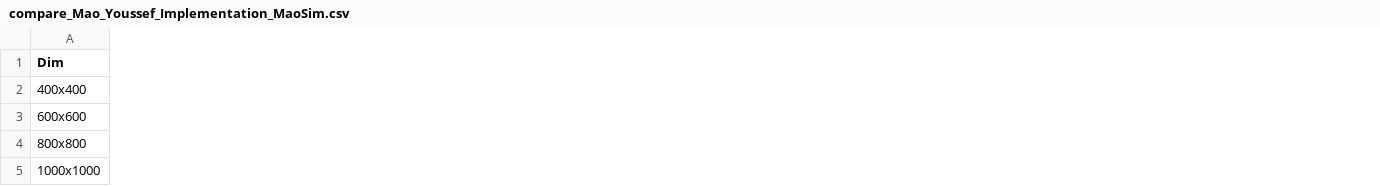
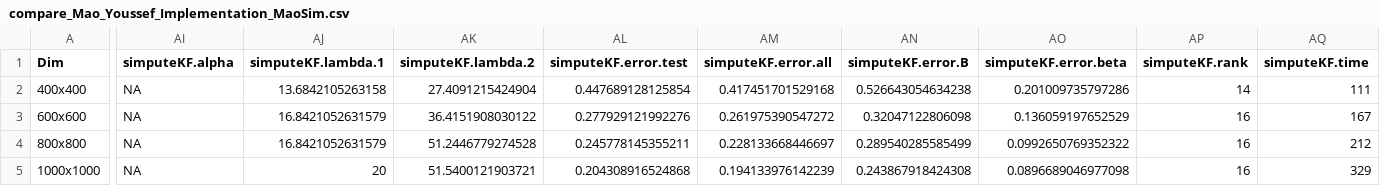
Before and after one commit to khaledfouda/HEC_MAO_COOP, a CSV file: Mao/saved_data/compare_Mao_Youssef_Implementation_MaoSim.csv, drawn as a sheet; only a part is shown, gaps mark what is left out; the diff covers the shown part only; the diff names each change by its address in the sheet, - before the commit and + after, or states it on an @@ line.

```diff
--- a/Mao/saved_data/compare_Mao_Youssef_Implementation_MaoSim.csv
+++ b/Mao/saved_data/compare_Mao_Youssef_Implementation_MaoSim.csv
+column AI (simputeKF.alpha), rows 2-5: all NA
+column AJ (simputeKF.lambda.1), rows 2-5: 13.6842105263158 | 16.8421052631579 | 16.8421052631579 | 20
+column AK (simputeKF.lambda.2), rows 2-5: 27.4091215424904 | 36.4151908030122 | 51.2446779274528 | 51.5400121903721
+column AL (simputeKF.error.test), rows 2-5: 0.447689128125854 | 0.277929121992276 | 0.245778145355211 | 0.204308916524868
+column AM (simputeKF.error.all), rows 2-5: 0.417451701529168 | 0.261975390547272 | 0.228133668446697 | 0.194133976142239
+column AN (simputeKF.error.B), rows 2-5: 0.526643054634238 | 0.32047122806098 | 0.289540285585499 | 0.243867918424308
+column AO (simputeKF.error.beta), rows 2-5: 0.201009735797286 | 0.136059197652529 | 0.0992650769352322 | 0.0896689046977098
+column AP (simputeKF.rank), rows 2-5: 14 | 16 | 16 | 16
+column AQ (simputeKF.time), rows 2-5: 111 | 167 | 212 | 329
```
Also changed, not shown: 6 edited cells elsewhere in this file, Mao/saved_data/compare_Mao_Youssef_Implementation_YsfSim_80_coll_FALSE.csv, Mao/saved_data/compare_Mao_Youssef_Implementation_YsfSim_80_coll_TRUE.csv, 8 other files.
